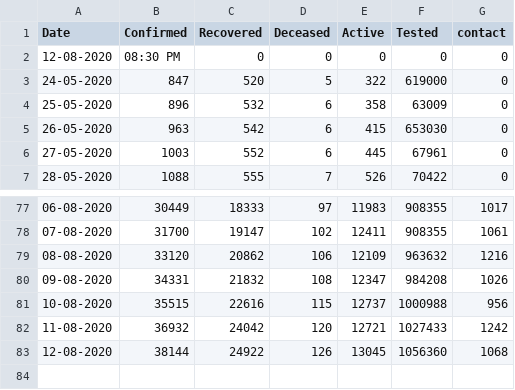
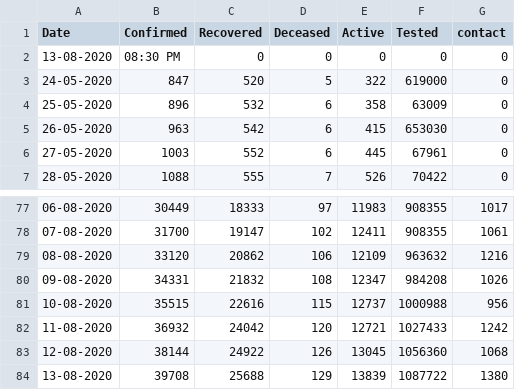
Before and after one commit to gokulrejith/COVID-Dashboard-1, a CSV file: KeralaData.csv, drawn as a sheet; only a part is shown, gaps mark what is left out.

Commit message:
Update KeralaData.csv

```diff
--- a/KeralaData.csv
+++ b/KeralaData.csv
@@ -1,3 +1,3 @@
 Date,Confirmed,Recovered,Deceased,Active,Tested,contact
-12-08-2020,08:30 PM,0,0,0,0,0
+13-08-2020,08:30 PM,0,0,0,0,0
 24-05-2020,847,520,5,322,619000,0
@@ -83 +83,2 @@
 12-08-2020,38144,24922,126,13045,1056360,1068
+13-08-2020,39708,25688,129,13839,1087722,1380
```
